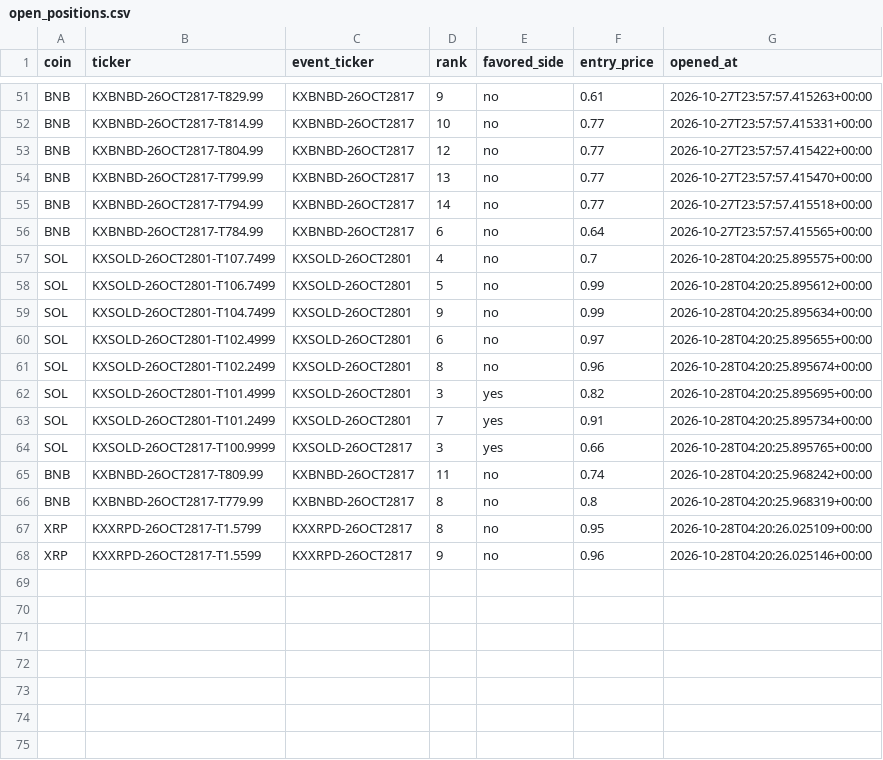
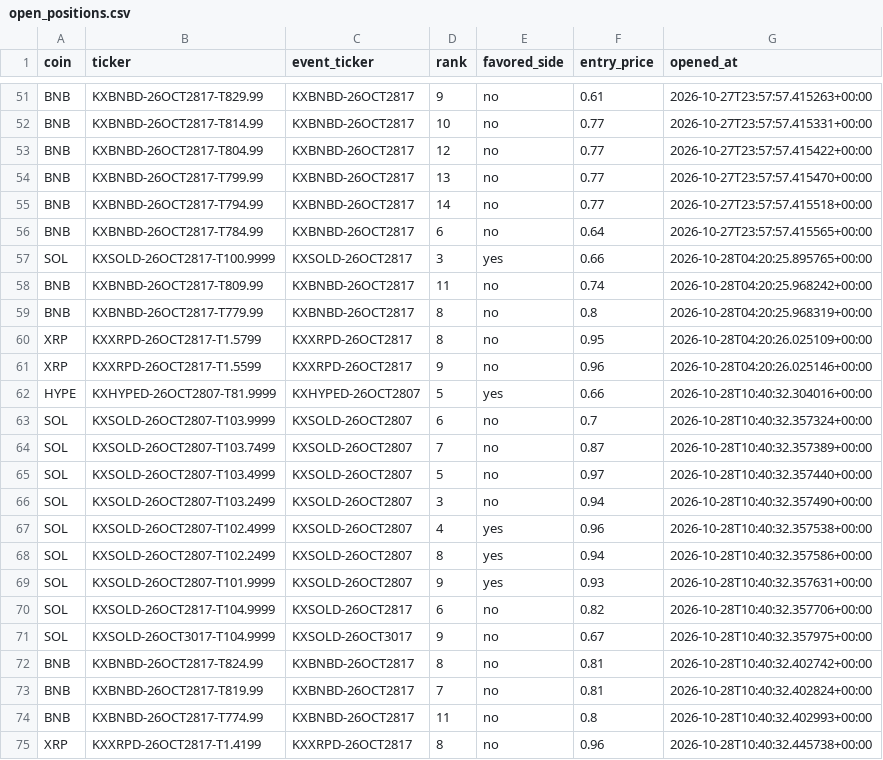
Before and after one commit to Prinxe-crypto/multicoin-midrank-bot, a CSV file: open_positions.csv, drawn as a sheet; only a part is shown, gaps mark what is left out; removed rows and columns are numbered as before the commit, all else as after; the diff names each change by its address in the sheet, - before the commit and + after, or states it on an @@ line.

```diff
--- a/open_positions.csv
+++ b/open_positions.csv
-row 57: SOL | KXSOLD-26OCT2801-T107.7499 | KXSOLD-26OCT2801 | 4 | no | 0.7 | 2026-10-28T04:20:25.895575+00:00
-row 58: SOL | KXSOLD-26OCT2801-T106.7499 | KXSOLD-26OCT2801 | 5 | no | 0.99 | 2026-10-28T04:20:25.895612+00:00
-row 59: SOL | KXSOLD-26OCT2801-T104.7499 | KXSOLD-26OCT2801 | 9 | no | 0.99 | 2026-10-28T04:20:25.895634+00:00
-row 60: SOL | KXSOLD-26OCT2801-T102.4999 | KXSOLD-26OCT2801 | 6 | no | 0.97 | 2026-10-28T04:20:25.895655+00:00
-row 61: SOL | KXSOLD-26OCT2801-T102.2499 | KXSOLD-26OCT2801 | 8 | no | 0.96 | 2026-10-28T04:20:25.895674+00:00
-row 62: SOL | KXSOLD-26OCT2801-T101.4999 | KXSOLD-26OCT2801 | 3 | yes | 0.82 | 2026-10-28T04:20:25.895695+00:00
-row 63: SOL | KXSOLD-26OCT2801-T101.2499 | KXSOLD-26OCT2801 | 7 | yes | 0.91 | 2026-10-28T04:20:25.895734+00:00
+row 62: HYPE | KXHYPED-26OCT2807-T81.9999 | KXHYPED-26OCT2807 | 5 | yes | 0.66 | 2026-10-28T10:40:32.304016+00:00
+row 63: SOL | KXSOLD-26OCT2807-T103.9999 | KXSOLD-26OCT2807 | 6 | no | 0.7 | 2026-10-28T10:40:32.357324+00:00
+row 64: SOL | KXSOLD-26OCT2807-T103.7499 | KXSOLD-26OCT2807 | 7 | no | 0.87 | 2026-10-28T10:40:32.357389+00:00
+row 65: SOL | KXSOLD-26OCT2807-T103.4999 | KXSOLD-26OCT2807 | 5 | no | 0.97 | 2026-10-28T10:40:32.357440+00:00
+row 66: SOL | KXSOLD-26OCT2807-T103.2499 | KXSOLD-26OCT2807 | 3 | no | 0.94 | 2026-10-28T10:40:32.357490+00:00
+row 67: SOL | KXSOLD-26OCT2807-T102.4999 | KXSOLD-26OCT2807 | 4 | yes | 0.96 | 2026-10-28T10:40:32.357538+00:00
+row 68: SOL | KXSOLD-26OCT2807-T102.2499 | KXSOLD-26OCT2807 | 8 | yes | 0.94 | 2026-10-28T10:40:32.357586+00:00
+row 69: SOL | KXSOLD-26OCT2807-T101.9999 | KXSOLD-26OCT2807 | 9 | yes | 0.93 | 2026-10-28T10:40:32.357631+00:00
+row 70: SOL | KXSOLD-26OCT2817-T104.9999 | KXSOLD-26OCT2817 | 6 | no | 0.82 | 2026-10-28T10:40:32.357706+00:00
+row 71: SOL | KXSOLD-26OCT3017-T104.9999 | KXSOLD-26OCT3017 | 9 | no | 0.67 | 2026-10-28T10:40:32.357975+00:00
+row 72: BNB | KXBNBD-26OCT2817-T824.99 | KXBNBD-26OCT2817 | 8 | no | 0.81 | 2026-10-28T10:40:32.402742+00:00
+row 73: BNB | KXBNBD-26OCT2817-T819.99 | KXBNBD-26OCT2817 | 7 | no | 0.81 | 2026-10-28T10:40:32.402824+00:00
+row 74: BNB | KXBNBD-26OCT2817-T774.99 | KXBNBD-26OCT2817 | 11 | no | 0.8 | 2026-10-28T10:40:32.402993+00:00
+row 75: XRP | KXXRPD-26OCT2817-T1.4199 | KXXRPD-26OCT2817 | 8 | no | 0.96 | 2026-10-28T10:40:32.445738+00:00
```
Also changed, not shown: closed_positions.csv.
